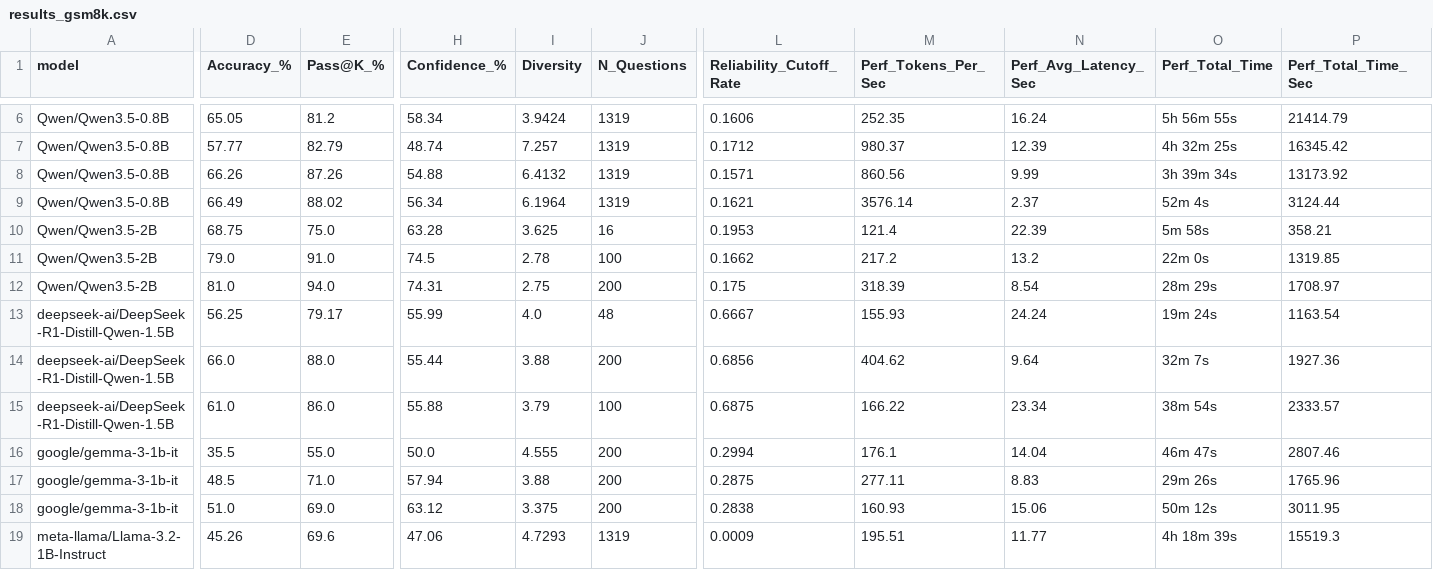
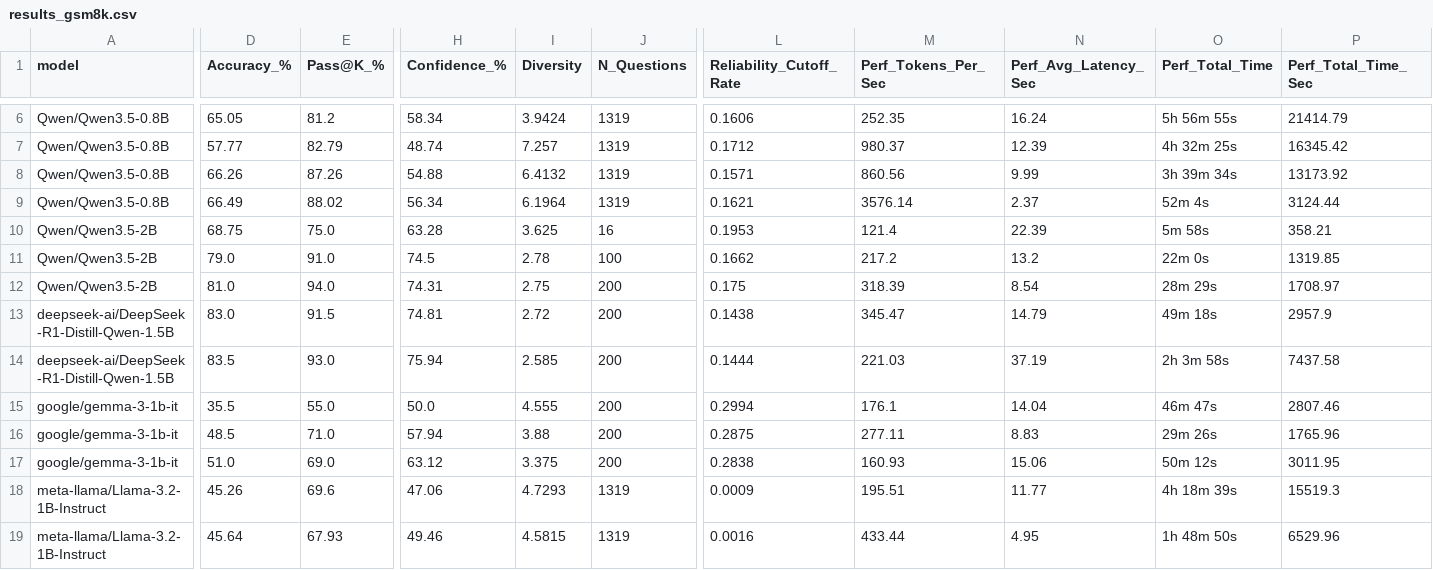
Before and after one commit to PrachitDeshinge-324/SLM, a CSV file: results/results_gsm8k.csv, drawn as a sheet; only a part is shown, gaps mark what is left out; the shorter side is filled out with more unchanged rows; removed rows and columns are numbered as before the commit, all else as after; rows hold the shown columns only; the diff names each change by its address in the sheet, - before the commit and + after, or states it on an @@ line.

Commit message:
feat: add robust verifier output parsing with fallback strategies and update GSM8K benchmark results

```diff
--- a/results/results_gsm8k.csv
+++ b/results/results_gsm8k.csv
-row 13: deepseek-ai/DeepSeek-R1-Distill-Qwen-1.5B | 56.25 | 79.17 | 55.99 | 4.0 | 48 | 0.6667 | 155.93 | 24.24 | 19m 24s | 1163.54
-row 14: deepseek-ai/DeepSeek-R1-Distill-Qwen-1.5B | 66.0 | 88.0 | 55.44 | 3.88 | 200 | 0.6856 | 404.62 | 9.64 | 32m 7s | 1927.36
+row 13: deepseek-ai/DeepSeek-R1-Distill-Qwen-1.5B | 83.0 | 91.5 | 74.81 | 2.72 | 200 | 0.1438 | 345.47 | 14.79 | 49m 18s | 2957.9
-D14 (Accuracy_%): 61.0
+D14 (Accuracy_%): 83.5
-E14 (Pass@K_%): 86.0
+E14 (Pass@K_%): 93.0
-H14 (Confidence_%): 55.88
+H14 (Confidence_%): 75.94
-I14 (Diversity): 3.79
+I14 (Diversity): 2.585
-J14 (N_Questions): 100
+J14 (N_Questions): 200
-L14 (Reliability_Cutoff_Rate): 0.6875
+L14 (Reliability_Cutoff_Rate): 0.1444
-M14 (Perf_Tokens_Per_Sec): 166.22
+M14 (Perf_Tokens_Per_Sec): 221.03
-N14 (Perf_Avg_Latency_Sec): 23.34
+N14 (Perf_Avg_Latency_Sec): 37.19
-O14 (Perf_Total_Time): 38m 54s
+O14 (Perf_Total_Time): 2h 3m 58s
-P14 (Perf_Total_Time_Sec): 2333.57
+P14 (Perf_Total_Time_Sec): 7437.58
```
Also changed, not shown: 2 other files.
